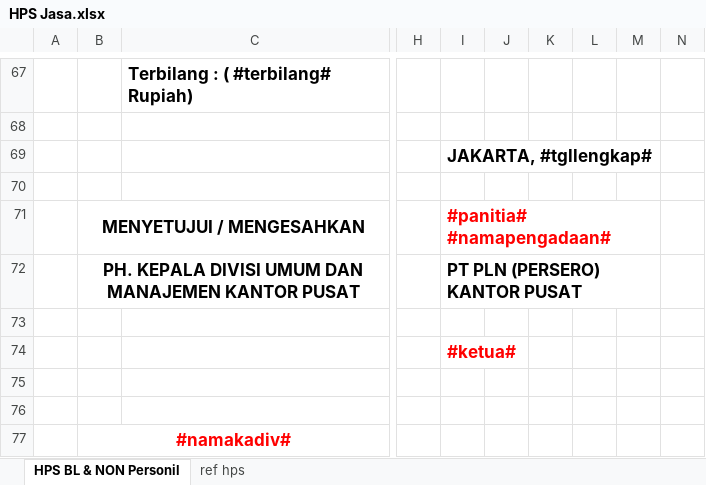
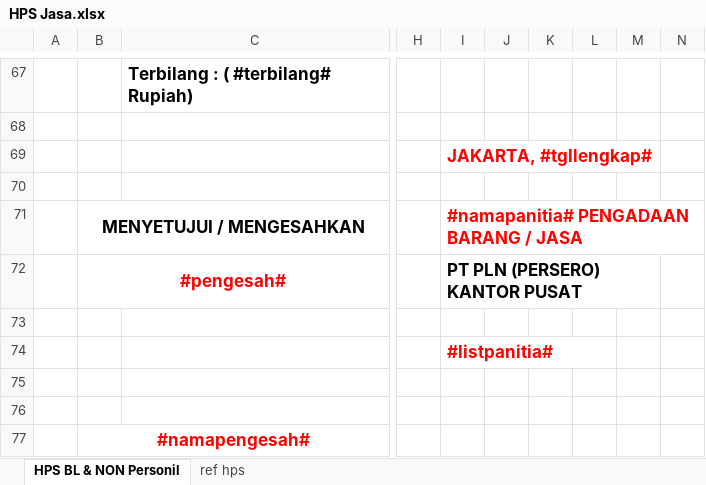
Before and after one commit to acmadi/plnBrotherhood, an Excel workbook: templates/HPS Jasa.xlsx, sheet HPS BL & NON Personil, drawn as a sheet; only a part is shown, gaps mark what is left out; values as stored, in another font and other column widths than the file's, no borders; the diff names each change by its address in the sheet, - before the commit and + after, or states it on an @@ line.

```diff
--- a/templates/HPS Jasa.xlsx (sheet HPS BL & NON Personil)
+++ b/templates/HPS Jasa.xlsx (sheet HPS BL & NON Personil)
-I69 text colour: black
+I69 text colour: #FF0000
-I71: #panitia# #namapengadaan#
+I71: #namapanitia# PENGADAAN BARANG / JASA
-I71:M71 merged
-B72: PH. KEPALA DIVISI UMUM DAN MANAJEMEN KANTOR PUSAT
+B72: #pengesah#
-B72 text colour: black
+B72 text colour: #FF0000
-I74: #ketua#
+I74: #listpanitia#
+I74:L74 merged
-B77: #namakadiv#
+B77: #namapengesah#
```
Also changed, not shown: templates/HPS Barang.xlsx, 7 other files.
